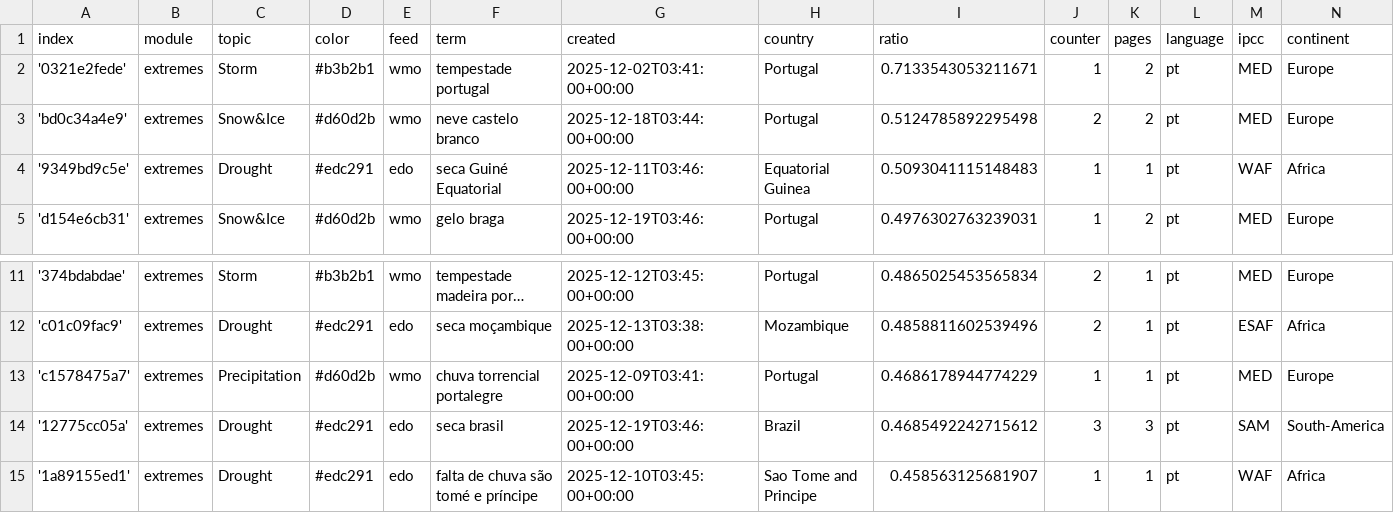
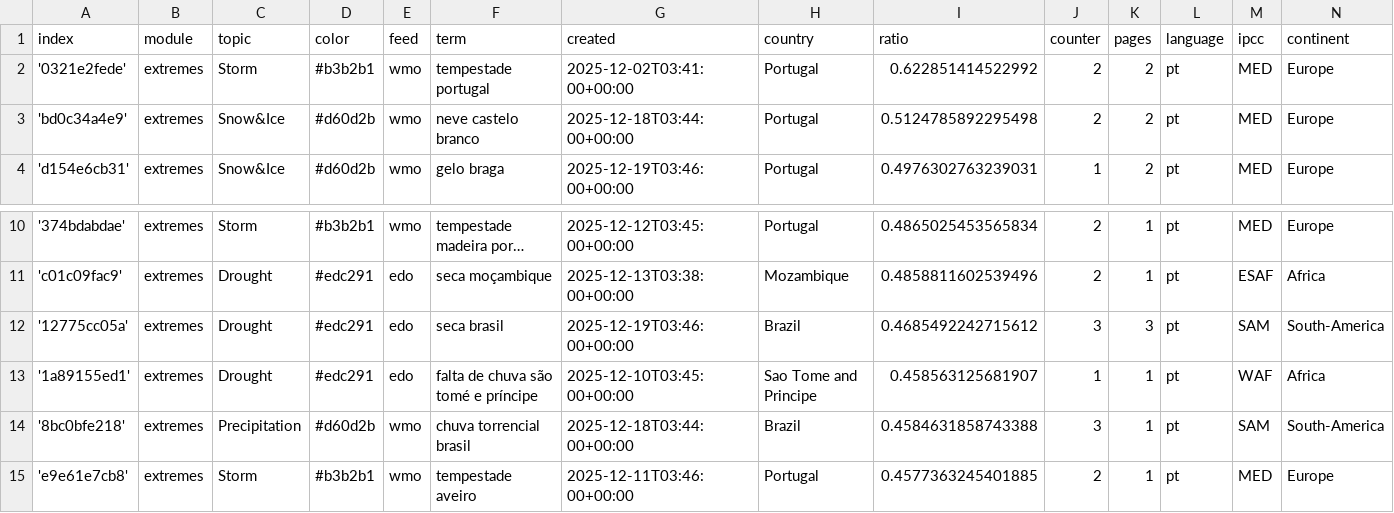
Before and after one commit to jens-news/portoExtremes, a CSV file: terms.csv, drawn as a sheet; only a part is shown, gaps mark what is left out; the shorter side is filled out with more unchanged rows; long unchanged cells end in ….

Commit message:
Commit from GitHub Actions (harvest:0.0)

```diff
--- a/terms.csv
+++ b/terms.csv
@@ -1,5 +1,4 @@
 index,module,topic,color,feed,term,created,country,ratio,counter,pages,language,ipcc,continent
-'0321e2fede',extremes,Storm,#b3b2b1,wmo,tempestade portugal,2025-12-02T03:41:00+00:00,Portugal,0.7133543053211671,1,2,pt,MED,Europe
+'0321e2fede',extremes,Storm,#b3b2b1,wmo,tempestade portugal,2025-12-02T03:41:00+00:00,Portugal,0.622851414522992,2,2,pt,MED,Europe
 'bd0c34a4e9',extremes,Snow&Ice,#d60d2b,wmo,neve castelo branco,2025-12-18T03:44:00+00:00,Portugal,0.5124785892295498,2,2,pt,MED,Europe
-'9349bd9c5e',extremes,Drought,#edc291,edo,seca Guiné Equatorial,2025-12-11T03:46:00+00:00,Equatorial Guinea,0.5093041115148483,1,1,pt,WAF,Africa
 'd154e6cb31',extremes,Snow&Ice,#d60d2b,wmo,gelo braga,2025-12-19T03:46:00+00:00,Portugal,0.4976302763239031,1,2,pt,MED,Europe
@@ -12,3 +11,2 @@ index,module,topic,color,feed,term,created,country,ratio,counter,pages,language,
 'c01c09fac9',extremes,Drought,#edc291,edo,seca moçambique,2025-12-13T03:38:00+00:00,Mozambique,0.4858811602539496,2,1,pt,ESAF,Africa
-'c1578475a7',extremes,Precipitation,#d60d2b,wmo,chuva torrencial portalegre,2025-12-09T03:41:00+00:00,Portugal,0.4686178944774229,1,1,pt,MED,Europe
 '12775cc05a',extremes,Drought,#edc291,edo,seca brasil,2025-12-19T03:46:00+00:00,Brazil,0.4685492242715612,3,3,pt,SAM,South-America
```
